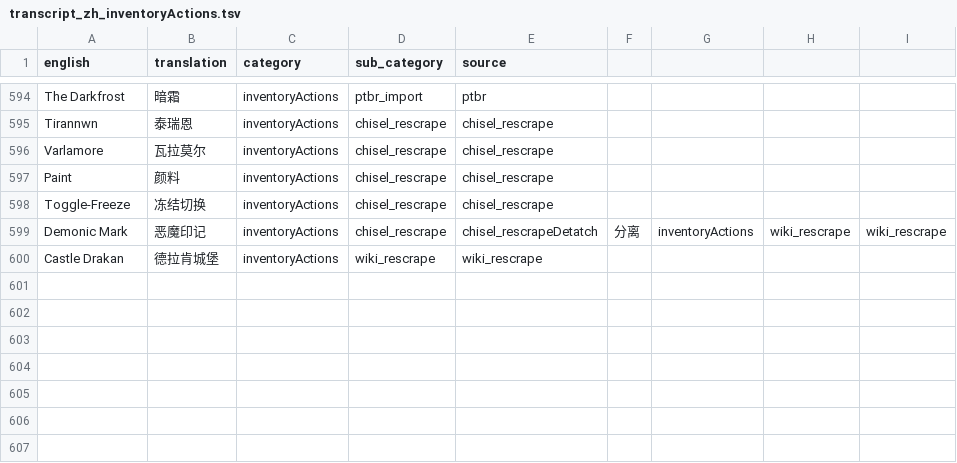
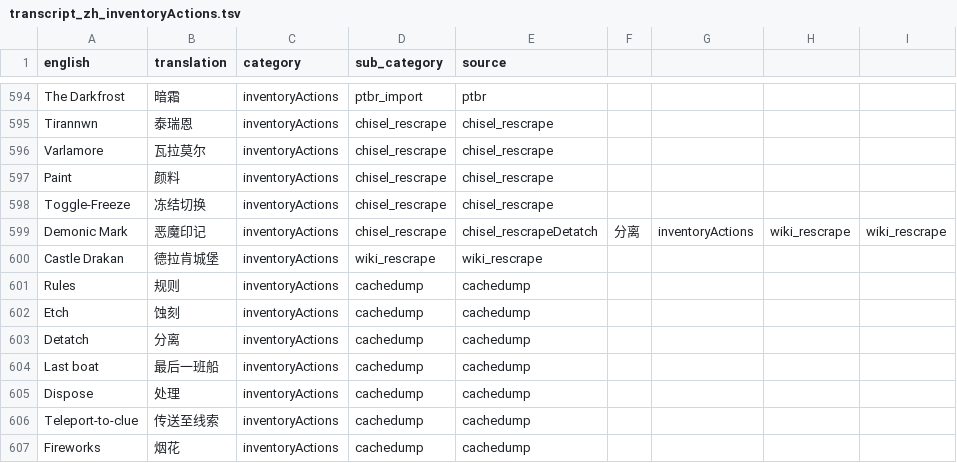
Before and after one commit to Aoldbald/OSRS_CN_Data_Runelite, a TSV file: public/zh/transcript_zh_inventoryActions.tsv, drawn as a sheet; only a part is shown, gaps mark what is left out; the diff names each change by its address in the sheet, - before the commit and + after, or states it on an @@ line.

```diff
--- a/public/zh/transcript_zh_inventoryActions.tsv
+++ b/public/zh/transcript_zh_inventoryActions.tsv
+row 601: Rules | 规则 | inventoryActions | cachedump | cachedump
+row 602: Etch | 蚀刻 | inventoryActions | cachedump | cachedump
+row 603: Detatch | 分离 | inventoryActions | cachedump | cachedump
+row 604: Last boat | 最后一班船 | inventoryActions | cachedump | cachedump
+row 605: Dispose | 处理 | inventoryActions | cachedump | cachedump
+row 606: Teleport-to-clue | 传送至线索 | inventoryActions | cachedump | cachedump
+row 607: Fireworks | 烟花 | inventoryActions | cachedump | cachedump
```
Also changed, not shown: public/zh/transcript_zh_ai_baked.tsv, public/zh/transcript_zh_gameText.tsv, 5 other files.
